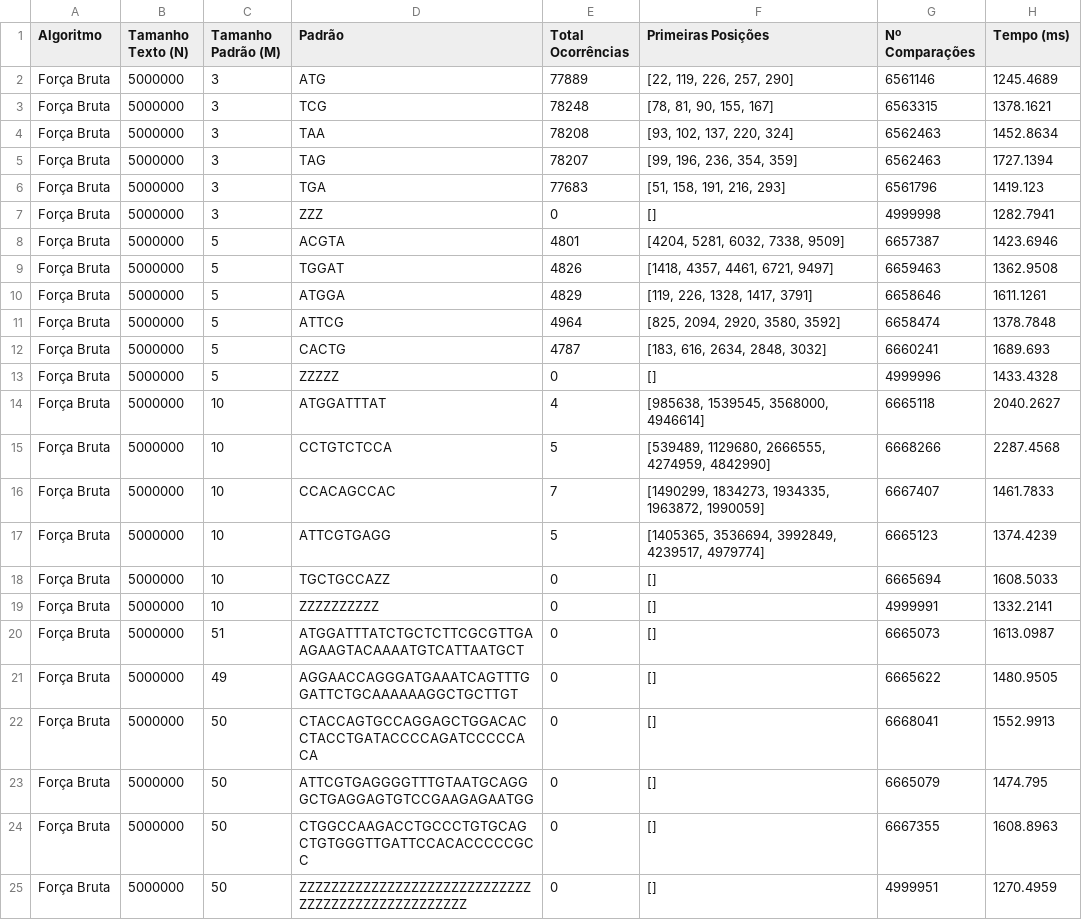
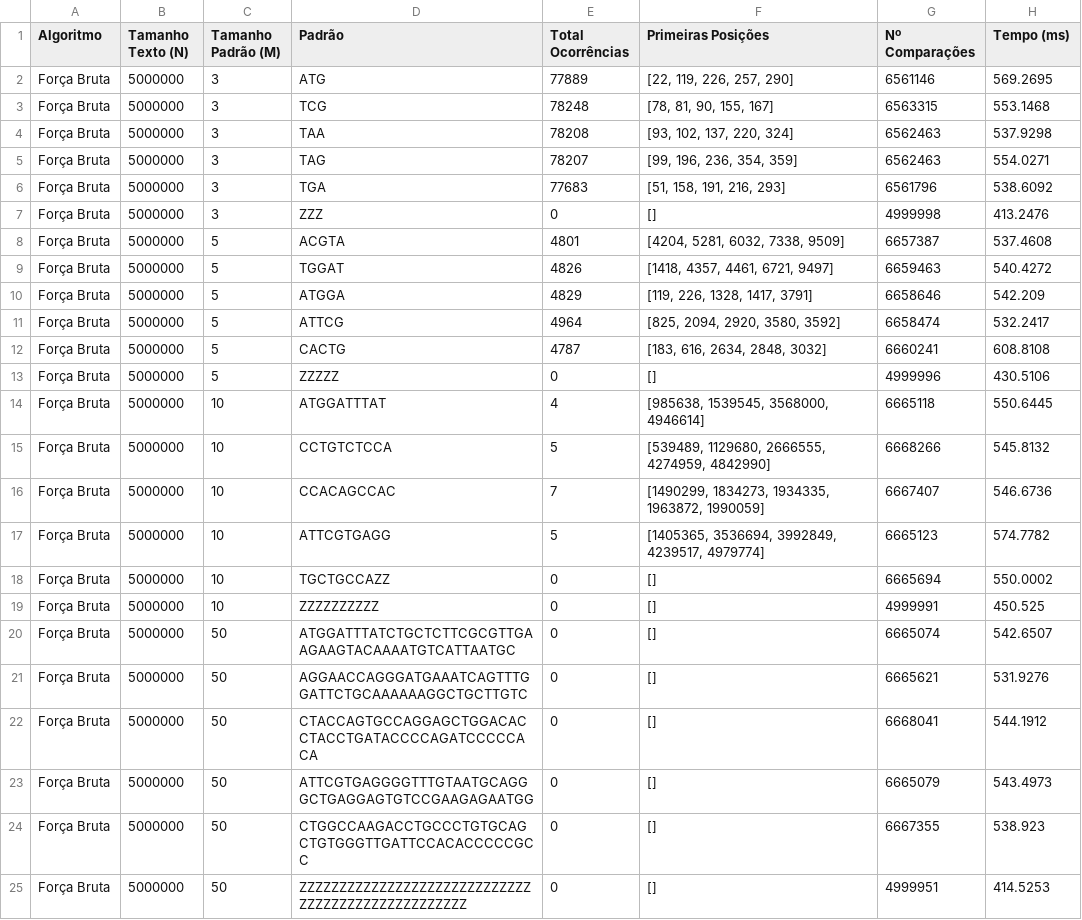
Before and after one commit to murilodavanso/ProcessamentoDeCadeias-AEDII-2026.2, a CSV file: out/forcaBruta/resultados_VeryLargeGenerated.csv, drawn as a sheet.

```diff
--- a/out/forcaBruta/resultados_VeryLargeGenerated.csv
+++ b/out/forcaBruta/resultados_VeryLargeGenerated.csv
@@ -1,25 +1,25 @@
 Algoritmo,Tamanho Texto (N),Tamanho Padrão (M),Padrão,Total Ocorrências,Primeiras Posições,Nº Comparações,Tempo (ms)
-Força Bruta,5000000,3,ATG,77889,"[22, 119, 226, 257, 290]",6561146,1245.4689
-Força Bruta,5000000,3,TCG,78248,"[78, 81, 90, 155, 167]",6563315,1378.1621
-Força Bruta,5000000,3,TAA,78208,"[93, 102, 137, 220, 324]",6562463,1452.8634
-Força Bruta,5000000,3,TAG,78207,"[99, 196, 236, 354, 359]",6562463,1727.1394
-Força Bruta,5000000,3,TGA,77683,"[51, 158, 191, 216, 293]",6561796,1419.123
-Força Bruta,5000000,3,ZZZ,0,[],4999998,1282.7941
-Força Bruta,5000000,5,ACGTA,4801,"[4204, 5281, 6032, 7338, 9509]",6657387,1423.6946
-Força Bruta,5000000,5,TGGAT,4826,"[1418, 4357, 4461, 6721, 9497]",6659463,1362.9508
-Força Bruta,5000000,5,ATGGA,4829,"[119, 226, 1328, 1417, 3791]",6658646,1611.1261
-Força Bruta,5000000,5,ATTCG,4964,"[825, 2094, 2920, 3580, 3592]",6658474,1378.7848
-Força Bruta,5000000,5,CACTG,4787,"[183, 616, 2634, 2848, 3032]",6660241,1689.693
-Força Bruta,5000000,5,ZZZZZ,0,[],4999996,1433.4328
-Força Bruta,5000000,10,ATGGATTTAT,4,"[985638, 1539545, 3568000, 4946614]",6665118,2040.2627
-Força Bruta,5000000,10,CCTGTCTCCA,5,"[539489, 1129680, 2666555, 4274959, 4842990]",6668266,2287.4568
-Força Bruta,5000000,10,CCACAGCCAC,7,"[1490299, 1834273, 1934335, 1963872, 1990059]",6667407,1461.7833
-Força Bruta,5000000,10,ATTCGTGAGG,5,"[1405365, 3536694, 3992849, 4239517, 4979774]",6665123,1374.4239
-Força Bruta,5000000,10,TGCTGCCAZZ,0,[],6665694,1608.5033
-Força Bruta,5000000,10,ZZZZZZZZZZ,0,[],4999991,1332.2141
-Força Bruta,5000000,51,ATGGATTTATCTGCTCTTCGCGTTGAAGAAGTACAAAATGTCATTAATGCT,0,[],6665073,1613.0987
-Força Bruta,5000000,49,AGGAACCAGGGATGAAATCAGTTTGGATTCTGCAAAAAAGGCTGCTTGT,0,[],6665622,1480.9505
-Força Bruta,5000000,50,CTACCAGTGCCAGGAGCTGGACACCTACCTGATACCCCAGATCCCCCACA,0,[],6668041,1552.9913
-Força Bruta,5000000,50,ATTCGTGAGGGGTTTGTAATGCAGGGCTGAGGAGTGTCCGAAGAGAATGG,0,[],6665079,1474.795
-Força Bruta,5000000,50,CTGGCCAAGACCTGCCCTGTGCAGCTGTGGGTTGATTCCACACCCCCGCC,0,[],6667355,1608.8963
-Força Bruta,5000000,50,ZZZZZZZZZZZZZZZZZZZZZZZZZZZZZZZZZZZZZZZZZZZZZZZZZZ,0,[],4999951,1270.4959
+Força Bruta,5000000,3,ATG,77889,"[22, 119, 226, 257, 290]",6561146,569.2695
+Força Bruta,5000000,3,TCG,78248,"[78, 81, 90, 155, 167]",6563315,553.1468
+Força Bruta,5000000,3,TAA,78208,"[93, 102, 137, 220, 324]",6562463,537.9298
+Força Bruta,5000000,3,TAG,78207,"[99, 196, 236, 354, 359]",6562463,554.0271
+Força Bruta,5000000,3,TGA,77683,"[51, 158, 191, 216, 293]",6561796,538.6092
+Força Bruta,5000000,3,ZZZ,0,[],4999998,413.2476
+Força Bruta,5000000,5,ACGTA,4801,"[4204, 5281, 6032, 7338, 9509]",6657387,537.4608
+Força Bruta,5000000,5,TGGAT,4826,"[1418, 4357, 4461, 6721, 9497]",6659463,540.4272
+Força Bruta,5000000,5,ATGGA,4829,"[119, 226, 1328, 1417, 3791]",6658646,542.209
+Força Bruta,5000000,5,ATTCG,4964,"[825, 2094, 2920, 3580, 3592]",6658474,532.2417
+Força Bruta,5000000,5,CACTG,4787,"[183, 616, 2634, 2848, 3032]",6660241,608.8108
+Força Bruta,5000000,5,ZZZZZ,0,[],4999996,430.5106
+Força Bruta,5000000,10,ATGGATTTAT,4,"[985638, 1539545, 3568000, 4946614]",6665118,550.6445
+Força Bruta,5000000,10,CCTGTCTCCA,5,"[539489, 1129680, 2666555, 4274959, 4842990]",6668266,545.8132
+Força Bruta,5000000,10,CCACAGCCAC,7,"[1490299, 1834273, 1934335, 1963872, 1990059]",6667407,546.6736
+Força Bruta,5000000,10,ATTCGTGAGG,5,"[1405365, 3536694, 3992849, 4239517, 4979774]",6665123,574.7782
+Força Bruta,5000000,10,TGCTGCCAZZ,0,[],6665694,550.0002
+Força Bruta,5000000,10,ZZZZZZZZZZ,0,[],4999991,450.525
+Força Bruta,5000000,50,ATGGATTTATCTGCTCTTCGCGTTGAAGAAGTACAAAATGTCATTAATGC,0,[],6665074,542.6507
+Força Bruta,5000000,50,AGGAACCAGGGATGAAATCAGTTTGGATTCTGCAAAAAAGGCTGCTTGTC,0,[],6665621,531.9276
+Força Bruta,5000000,50,CTACCAGTGCCAGGAGCTGGACACCTACCTGATACCCCAGATCCCCCACA,0,[],6668041,544.1912
+Força Bruta,5000000,50,ATTCGTGAGGGGTTTGTAATGCAGGGCTGAGGAGTGTCCGAAGAGAATGG,0,[],6665079,543.4973
+Força Bruta,5000000,50,CTGGCCAAGACCTGCCCTGTGCAGCTGTGGGTTGATTCCACACCCCCGCC,0,[],6667355,538.923
+Força Bruta,5000000,50,ZZZZZZZZZZZZZZZZZZZZZZZZZZZZZZZZZZZZZZZZZZZZZZZZZZ,0,[],4999951,414.5253
```
Also changed, not shown: out/forcaBruta/resultados_GenBank.csv, out/forcaBruta/resultados_LargeGenerated.csv, 3 other files.
